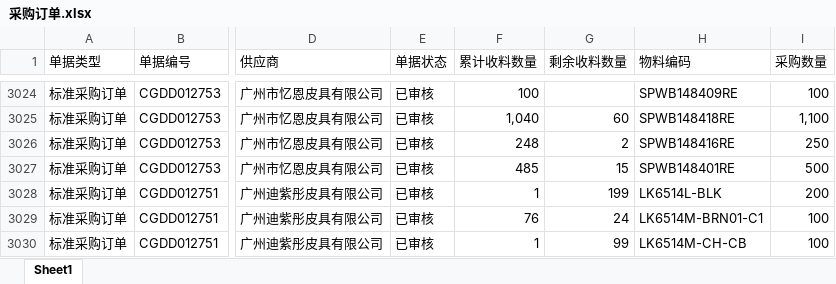
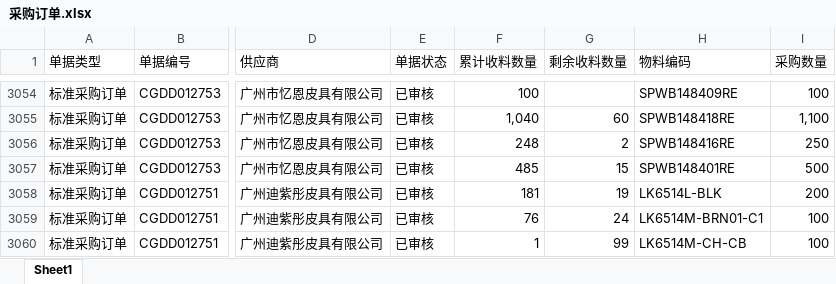
Before and after one commit to yikeqingsongguo/HY.supply-chain-management, an Excel workbook: src/采购订单.xlsx, sheet Sheet1, drawn as a sheet; only a part is shown, gaps mark what is left out; values as stored, in another font and other column widths than the file's, no borders; addresses are those after the commit; the diff covers the shown part only; the diff names each change by its address in the sheet, - before the commit and + after, or states it on an @@ line.

Commit message:
daily: Kingdee 在途数据同步

```diff
--- a/src/采购订单.xlsx (sheet Sheet1)
+++ b/src/采购订单.xlsx (sheet Sheet1)
-F3058 (累计收料数量): 1
+F3058 (累计收料数量): 181
-G3058 (剩余收料数量): 199
+G3058 (剩余收料数量): 19
```
Also changed, not shown: 31 added rows, 1 removed row and 14 edited cells elsewhere in this sheet.
